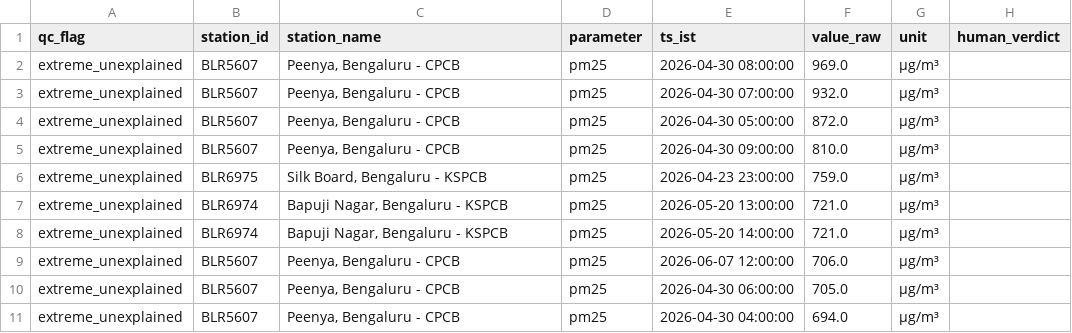
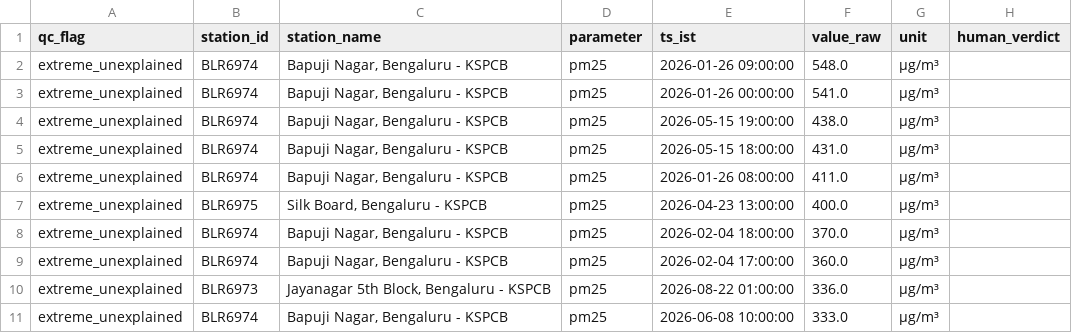
Before and after one commit to punyashloka2030-debug/eight-pm-problem, a CSV file: outputs/tables/outlier_review_top10.csv, drawn as a sheet.

```diff
--- a/outputs/tables/outlier_review_top10.csv
+++ b/outputs/tables/outlier_review_top10.csv
@@ -1,11 +1,11 @@
 qc_flag,station_id,station_name,parameter,ts_ist,value_raw,unit,human_verdict
-extreme_unexplained,BLR5607,"Peenya, Bengaluru - CPCB",pm25,2026-04-30 08:00:00,969.0,µg/m³,
-extreme_unexplained,BLR5607,"Peenya, Bengaluru - CPCB",pm25,2026-04-30 07:00:00,932.0,µg/m³,
-extreme_unexplained,BLR5607,"Peenya, Bengaluru - CPCB",pm25,2026-04-30 05:00:00,872.0,µg/m³,
-extreme_unexplained,BLR5607,"Peenya, Bengaluru - CPCB",pm25,2026-04-30 09:00:00,810.0,µg/m³,
-extreme_unexplained,BLR6975,"Silk Board, Bengaluru - KSPCB",pm25,2026-04-23 23:00:00,759.0,µg/m³,
-extreme_unexplained,BLR6974,"Bapuji Nagar, Bengaluru - KSPCB",pm25,2026-05-20 13:00:00,721.0,µg/m³,
-extreme_unexplained,BLR6974,"Bapuji Nagar, Bengaluru - KSPCB",pm25,2026-05-20 14:00:00,721.0,µg/m³,
-extreme_unexplained,BLR5607,"Peenya, Bengaluru - CPCB",pm25,2026-06-07 12:00:00,706.0,µg/m³,
-extreme_unexplained,BLR5607,"Peenya, Bengaluru - CPCB",pm25,2026-04-30 06:00:00,705.0,µg/m³,
-extreme_unexplained,BLR5607,"Peenya, Bengaluru - CPCB",pm25,2026-04-30 04:00:00,694.0,µg/m³,
+extreme_unexplained,BLR6974,"Bapuji Nagar, Bengaluru - KSPCB",pm25,2026-01-26 09:00:00,548.0,µg/m³,
+extreme_unexplained,BLR6974,"Bapuji Nagar, Bengaluru - KSPCB",pm25,2026-01-26 00:00:00,541.0,µg/m³,
+extreme_unexplained,BLR6974,"Bapuji Nagar, Bengaluru - KSPCB",pm25,2026-05-15 19:00:00,438.0,µg/m³,
+extreme_unexplained,BLR6974,"Bapuji Nagar, Bengaluru - KSPCB",pm25,2026-05-15 18:00:00,431.0,µg/m³,
+extreme_unexplained,BLR6974,"Bapuji Nagar, Bengaluru - KSPCB",pm25,2026-01-26 08:00:00,411.0,µg/m³,
+extreme_unexplained,BLR6975,"Silk Board, Bengaluru - KSPCB",pm25,2026-04-23 13:00:00,400.0,µg/m³,
+extreme_unexplained,BLR6974,"Bapuji Nagar, Bengaluru - KSPCB",pm25,2026-02-04 18:00:00,370.0,µg/m³,
+extreme_unexplained,BLR6974,"Bapuji Nagar, Bengaluru - KSPCB",pm25,2026-02-04 17:00:00,360.0,µg/m³,
+extreme_unexplained,BLR6973,"Jayanagar 5th Block, Bengaluru - KSPCB",pm25,2026-08-22 01:00:00,336.0,µg/m³,
+extreme_unexplained,BLR6974,"Bapuji Nagar, Bengaluru - KSPCB",pm25,2026-06-08 10:00:00,333.0,µg/m³,
```
Also changed, not shown: outputs/cleaning_log.csv, outputs/tables/outlier_examples.csv, 1 other file.
